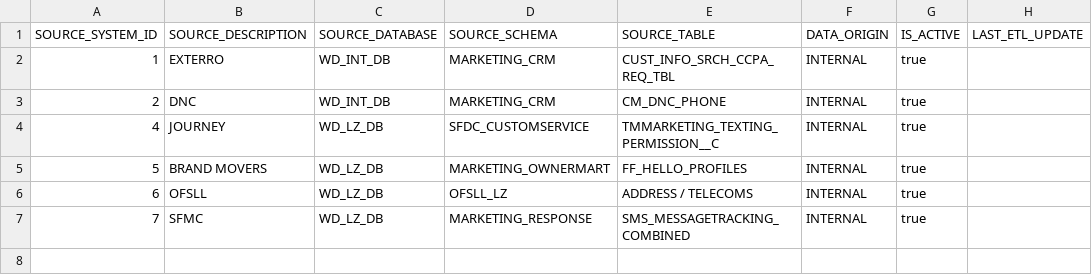
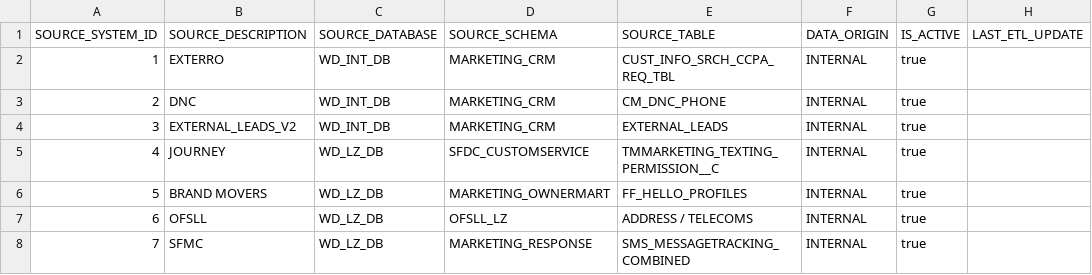
Before and after one commit to CG-TNL/Consumer_Preferences, a CSV file: seeds/consumer_preference_sources_dbt.csv, drawn as a sheet.

Commit message:
Add EXTERNAL_LEADS_V2 source to consumer preferences

```diff
--- a/seeds/consumer_preference_sources_dbt.csv
+++ b/seeds/consumer_preference_sources_dbt.csv
@@ -3,2 +3,3 @@ SOURCE_SYSTEM_ID,SOURCE_DESCRIPTION,SOURCE_DATABASE,SOURCE_SCHEMA,SOURCE_TABLE,D
 2,DNC,WD_INT_DB,MARKETING_CRM,CM_DNC_PHONE,INTERNAL,true,
+3,EXTERNAL_LEADS_V2,WD_INT_DB,MARKETING_CRM,EXTERNAL_LEADS,INTERNAL,true,
 4,JOURNEY,WD_LZ_DB,SFDC_CUSTOMSERVICE,TMMARKETING_TEXTING_PERMISSION__C,INTERNAL,true,
```
